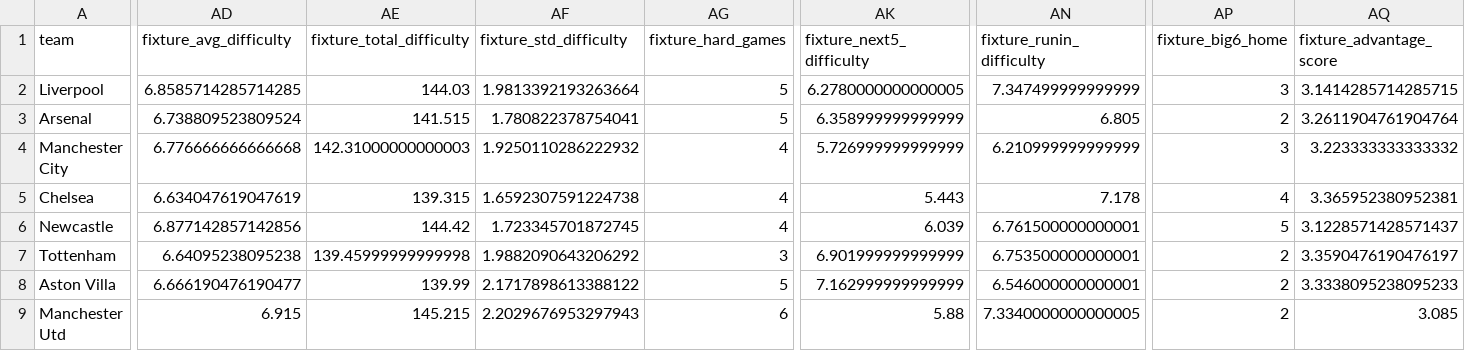
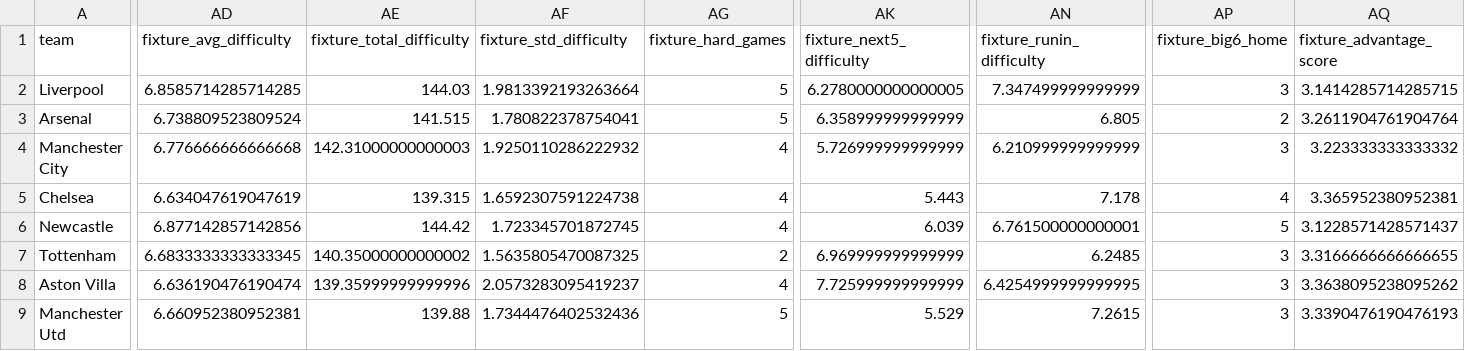
Before and after one commit to desai-sashwat/premier-league-predictor, a CSV file: data/processed/all_features_gw38.csv, drawn as a sheet; only a part is shown, gaps mark what is left out; the diff covers the shown part only; the diff names each change by its address in the sheet, - before the commit and + after, or states it on an @@ line.

```diff
--- a/data/processed/all_features_gw38.csv
+++ b/data/processed/all_features_gw38.csv
-AD7 (fixture_avg_difficulty): 6.64095238095238
+AD7 (fixture_avg_difficulty): 6.6833333333333345
-AE7 (fixture_total_difficulty): 139.45999999999998
+AE7 (fixture_total_difficulty): 140.35000000000002
-AF7 (fixture_std_difficulty): 1.9882090643206292
+AF7 (fixture_std_difficulty): 1.5635805470087325
-AG7 (fixture_hard_games): 3
+AG7 (fixture_hard_games): 2
-AK7 (fixture_next5_difficulty): 6.901999999999999
+AK7 (fixture_next5_difficulty): 6.969999999999999
-AN7 (fixture_runin_difficulty): 6.753500000000001
+AN7 (fixture_runin_difficulty): 6.2485
-AP7:AP9 (fixture_big6_home): 2
+AP7:AP9 (fixture_big6_home): 3
-AQ7 (fixture_advantage_score): 3.3590476190476197
+AQ7 (fixture_advantage_score): 3.3166666666666655
-AD8 (fixture_avg_difficulty): 6.666190476190477
+AD8 (fixture_avg_difficulty): 6.636190476190474
-AE8 (fixture_total_difficulty): 139.99
+AE8 (fixture_total_difficulty): 139.35999999999996
-AF8 (fixture_std_difficulty): 2.1717898613388122
+AF8 (fixture_std_difficulty): 2.0573283095419237
-AG8 (fixture_hard_games): 5
+AG8 (fixture_hard_games): 4
-AK8 (fixture_next5_difficulty): 7.162999999999999
+AK8 (fixture_next5_difficulty): 7.725999999999999
-AN8 (fixture_runin_difficulty): 6.546000000000001
+AN8 (fixture_runin_difficulty): 6.4254999999999995
-AQ8 (fixture_advantage_score): 3.3338095238095233
+AQ8 (fixture_advantage_score): 3.3638095238095262
-AD9 (fixture_avg_difficulty): 6.915
+AD9 (fixture_avg_difficulty): 6.660952380952381
-AE9 (fixture_total_difficulty): 145.215
+AE9 (fixture_total_difficulty): 139.88
-AF9 (fixture_std_difficulty): 2.2029676953297943
+AF9 (fixture_std_difficulty): 1.7344476402532436
-AG9 (fixture_hard_games): 6
+AG9 (fixture_hard_games): 5
-AK9 (fixture_next5_difficulty): 5.88
+AK9 (fixture_next5_difficulty): 5.529
-AN9 (fixture_runin_difficulty): 7.3340000000000005
+AN9 (fixture_runin_difficulty): 7.2615
-AQ9 (fixture_advantage_score): 3.085
+AQ9 (fixture_advantage_score): 3.3390476190476193
```
Also changed, not shown: 128 edited cells elsewhere in this file, data/predictions/predictions_latest.csv, data/processed/features_gw38.csv, 4 other files.
